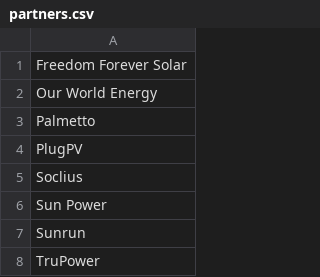
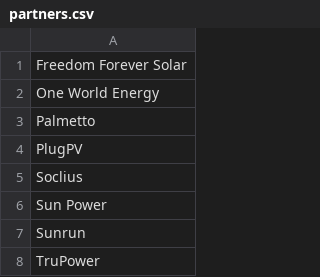
Before and after one commit to Shakezidin/OWE-project, a CSV file: owehub/scripts/dbSchemas/rawData/partners.csv, drawn as a sheet; only a part is shown.

```diff
--- a/owehub/scripts/dbSchemas/rawData/partners.csv
+++ b/owehub/scripts/dbSchemas/rawData/partners.csv
@@ -1,3 +1,3 @@
 Freedom Forever Solar
-Our World Energy
+One World Energy
 Palmetto
```
Also changed, not shown: 4 other files.
